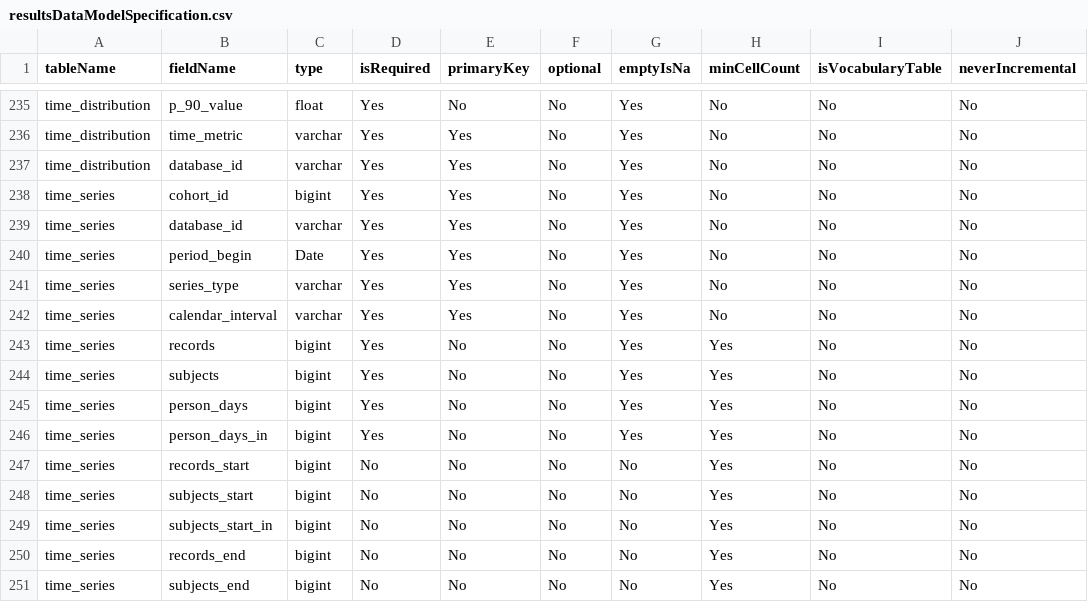
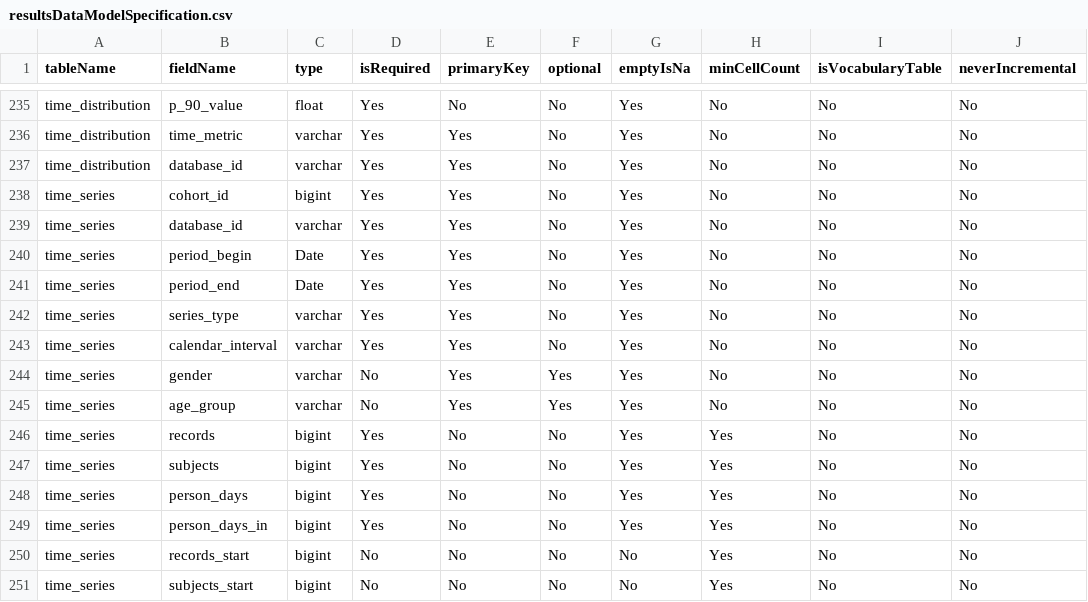
Before and after one commit to OHDSI/CohortDiagnostics, a CSV file: inst/settings/resultsDataModelSpecification.csv, drawn as a sheet; only a part is shown, gaps mark what is left out; the shorter side is filled out with more unchanged rows.

Commit message:
Time series update (#781)
* Add stratification of time series output

* Apply styler package

* Updated ddl

* Update ComputeTimeSeries2.sql

* Add time series date range

```diff
--- a/inst/settings/resultsDataModelSpecification.csv
+++ b/inst/settings/resultsDataModelSpecification.csv
@@ -240,4 +240,7 @@ time_series,database_id,varchar,Yes,Yes,No,Yes,No,No,No
 time_series,period_begin,Date,Yes,Yes,No,Yes,No,No,No
+time_series,period_end,Date,Yes,Yes,No,Yes,No,No,No
 time_series,series_type,varchar,Yes,Yes,No,Yes,No,No,No
 time_series,calendar_interval,varchar,Yes,Yes,No,Yes,No,No,No
+time_series,gender,varchar,No,Yes,Yes,Yes,No,No,No
+time_series,age_group,varchar,No,Yes,Yes,Yes,No,No,No
 time_series,records,bigint,Yes,No,No,Yes,Yes,No,No
```
Also changed, not shown: inst/shiny/DiagnosticsExplorer/resultsDataModelSpecification.csv, 13 other files.
